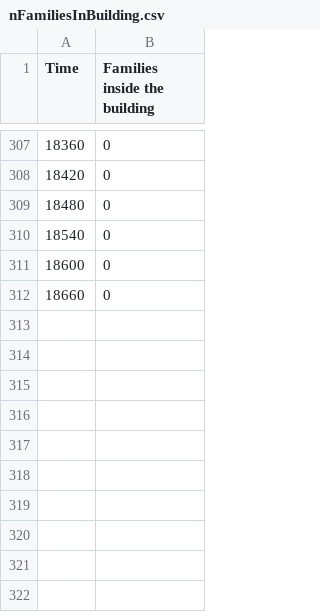
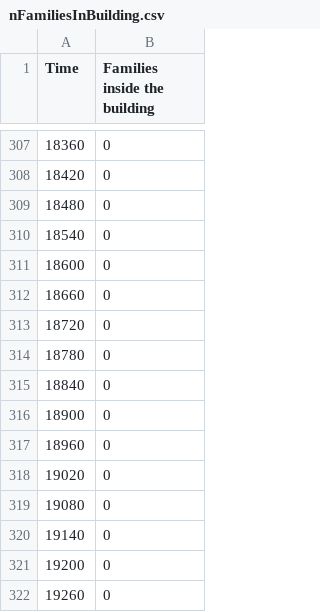
Before and after one commit to gsi-upm/soba, a CSV file: projects/seba/results/nFamiliesInBuilding.csv, drawn as a sheet; only a part is shown, gaps mark what is left out.

```diff
--- a/projects/seba/results/nFamiliesInBuilding.csv
+++ b/projects/seba/results/nFamiliesInBuilding.csv
@@ -312 +312,11 @@ Time,Families inside the building
 18660,0
+18720,0
+18780,0
+18840,0
+18900,0
+18960,0
+19020,0
+19080,0
+19140,0
+19200,0
+19260,0
```
Also changed, not shown: projects/seba/results/nOccupantsDisInBuilding.csv, projects/seba/results/nOccupantsInBuilding.csv, 9 other files.
